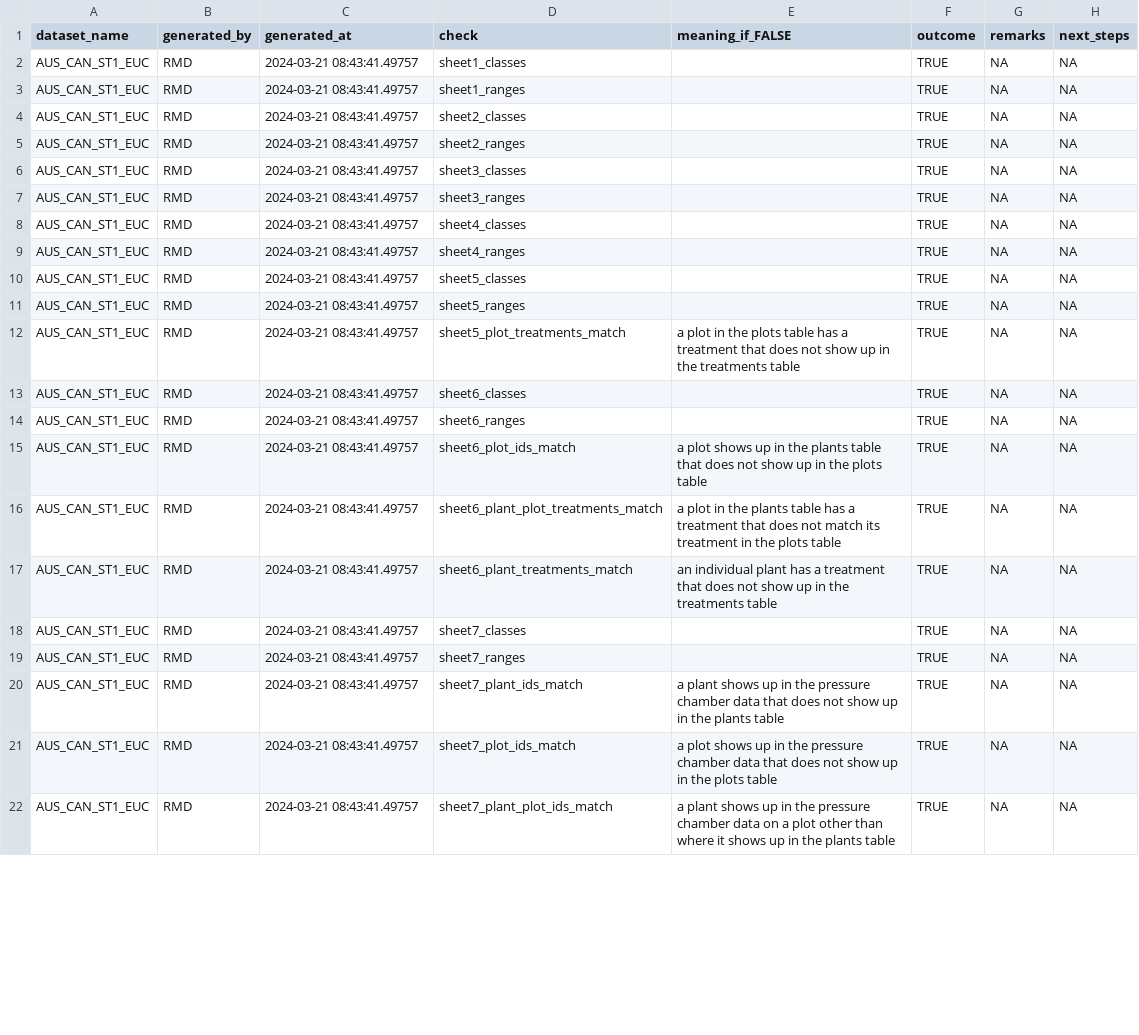
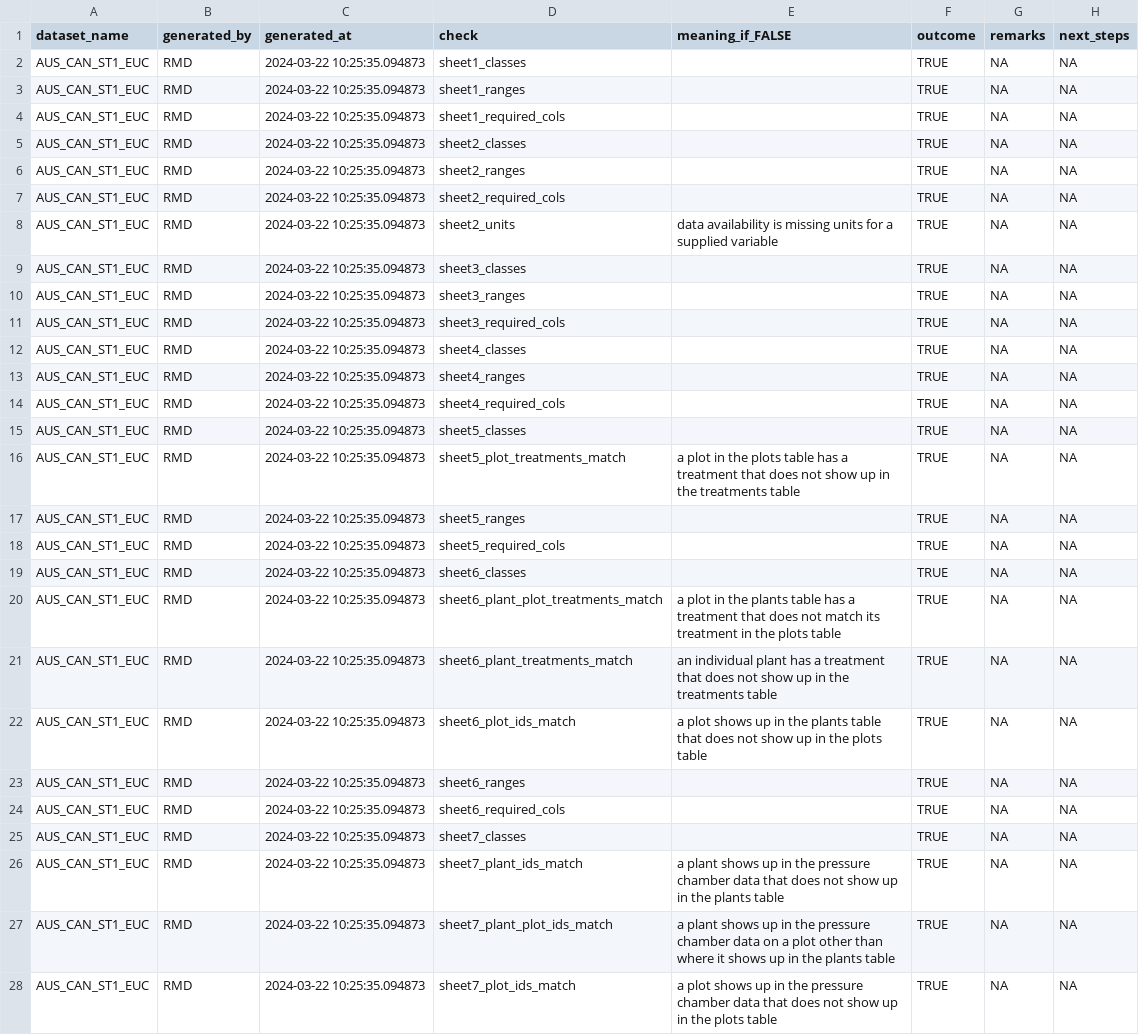
Before and after one commit to PSInetRCN/data-qa, a CSV file: checks/reports/AUS_CAN_ST1_EUC_results.csv, drawn as a sheet; only a part is shown; the diff covers the shown part only.

```diff
--- a/checks/reports/AUS_CAN_ST1_EUC_results.csv
+++ b/checks/reports/AUS_CAN_ST1_EUC_results.csv
@@ -1,22 +1,28 @@
 "dataset_name","generated_by","generated_at","check","meaning_if_FALSE","outcome","remarks","next_steps"
-"AUS_CAN_ST1_EUC","RMD","2024-03-21 08:43:41.49757","sheet1_classes","",TRUE,NA,NA
-"AUS_CAN_ST1_EUC","RMD","2024-03-21 08:43:41.49757","sheet1_ranges","",TRUE,NA,NA
-"AUS_CAN_ST1_EUC","RMD","2024-03-21 08:43:41.49757","sheet2_classes","",TRUE,NA,NA
-"AUS_CAN_ST1_EUC","RMD","2024-03-21 08:43:41.49757","sheet2_ranges","",TRUE,NA,NA
-"AUS_CAN_ST1_EUC","RMD","2024-03-21 08:43:41.49757","sheet3_classes","",TRUE,NA,NA
-"AUS_CAN_ST1_EUC","RMD","2024-03-21 08:43:41.49757","sheet3_ranges","",TRUE,NA,NA
-"AUS_CAN_ST1_EUC","RMD","2024-03-21 08:43:41.49757","sheet4_classes","",TRUE,NA,NA
-"AUS_CAN_ST1_EUC","RMD","2024-03-21 08:43:41.49757","sheet4_ranges","",TRUE,NA,NA
-"AUS_CAN_ST1_EUC","RMD","2024-03-21 08:43:41.49757","sheet5_classes","",TRUE,NA,NA
-"AUS_CAN_ST1_EUC","RMD","2024-03-21 08:43:41.49757","sheet5_ranges","",TRUE,NA,NA
-"AUS_CAN_ST1_EUC","RMD","2024-03-21 08:43:41.49757","sheet5_plot_treatments_match","a plot in the plots table has a treatment that does not show up in the treatments table",TRUE,NA,NA
-"AUS_CAN_ST1_EUC","RMD","2024-03-21 08:43:41.49757","sheet6_classes","",TRUE,NA,NA
-"AUS_CAN_ST1_EUC","RMD","2024-03-21 08:43:41.49757","sheet6_ranges","",TRUE,NA,NA
-"AUS_CAN_ST1_EUC","RMD","2024-03-21 08:43:41.49757","sheet6_plot_ids_match","a plot shows up in the plants table that does not show up in the plots table",TRUE,NA,NA
-"AUS_CAN_ST1_EUC","RMD","2024-03-21 08:43:41.49757","sheet6_plant_plot_treatments_match","a plot in the plants table has a treatment that does not match its treatment in the plots table",TRUE,NA,NA
-"AUS_CAN_ST1_EUC","RMD","2024-03-21 08:43:41.49757","sheet6_plant_treatments_match","an individual plant has a treatment that does not show up in the treatments table",TRUE,NA,NA
-"AUS_CAN_ST1_EUC","RMD","2024-03-21 08:43:41.49757","sheet7_classes","",TRUE,NA,NA
-"AUS_CAN_ST1_EUC","RMD","2024-03-21 08:43:41.49757","sheet7_ranges","",TRUE,NA,NA
-"AUS_CAN_ST1_EUC","RMD","2024-03-21 08:43:41.49757","sheet7_plant_ids_match","a plant shows up in the pressure chamber data that does not show up in the plants table",TRUE,NA,NA
-"AUS_CAN_ST1_EUC","RMD","2024-03-21 08:43:41.49757","sheet7_plot_ids_match","a plot shows up in the pressure chamber data that does not show up in the plots table",TRUE,NA,NA
-"AUS_CAN_ST1_EUC","RMD","2024-03-21 08:43:41.49757","sheet7_plant_plot_ids_match","a plant shows up in the pressure chamber data on a plot other than where it shows up in the plants table",TRUE,NA,NA
+"AUS_CAN_ST1_EUC","RMD","2024-03-22 10:25:35.094873","sheet1_classes","",TRUE,NA,NA
+"AUS_CAN_ST1_EUC","RMD","2024-03-22 10:25:35.094873","sheet1_ranges","",TRUE,NA,NA
+"AUS_CAN_ST1_EUC","RMD","2024-03-22 10:25:35.094873","sheet1_required_cols","",TRUE,NA,NA
+"AUS_CAN_ST1_EUC","RMD","2024-03-22 10:25:35.094873","sheet2_classes","",TRUE,NA,NA
+"AUS_CAN_ST1_EUC","RMD","2024-03-22 10:25:35.094873","sheet2_ranges","",TRUE,NA,NA
+"AUS_CAN_ST1_EUC","RMD","2024-03-22 10:25:35.094873","sheet2_required_cols","",TRUE,NA,NA
+"AUS_CAN_ST1_EUC","RMD","2024-03-22 10:25:35.094873","sheet2_units","data availability is missing units for a supplied variable",TRUE,NA,NA
+"AUS_CAN_ST1_EUC","RMD","2024-03-22 10:25:35.094873","sheet3_classes","",TRUE,NA,NA
+"AUS_CAN_ST1_EUC","RMD","2024-03-22 10:25:35.094873","sheet3_ranges","",TRUE,NA,NA
+"AUS_CAN_ST1_EUC","RMD","2024-03-22 10:25:35.094873","sheet3_required_cols","",TRUE,NA,NA
+"AUS_CAN_ST1_EUC","RMD","2024-03-22 10:25:35.094873","sheet4_classes","",TRUE,NA,NA
+"AUS_CAN_ST1_EUC","RMD","2024-03-22 10:25:35.094873","sheet4_ranges","",TRUE,NA,NA
+"AUS_CAN_ST1_EUC","RMD","2024-03-22 10:25:35.094873","sheet4_required_cols","",TRUE,NA,NA
+"AUS_CAN_ST1_EUC","RMD","2024-03-22 10:25:35.094873","sheet5_classes","",TRUE,NA,NA
+"AUS_CAN_ST1_EUC","RMD","2024-03-22 10:25:35.094873","sheet5_plot_treatments_match","a plot in the plots table has a treatment that does not show up in the treatments table",TRUE,NA,NA
+"AUS_CAN_ST1_EUC","RMD","2024-03-22 10:25:35.094873","sheet5_ranges","",TRUE,NA,NA
+"AUS_CAN_ST1_EUC","RMD","2024-03-22 10:25:35.094873","sheet5_required_cols","",TRUE,NA,NA
+"AUS_CAN_ST1_EUC","RMD","2024-03-22 10:25:35.094873","sheet6_classes","",TRUE,NA,NA
+"AUS_CAN_ST1_EUC","RMD","2024-03-22 10:25:35.094873","sheet6_plant_plot_treatments_match","a plot in the plants table has a treatment that does not match its treatment in the plots table",TRUE,NA,NA
+"AUS_CAN_ST1_EUC","RMD","2024-03-22 10:25:35.094873","sheet6_plant_treatments_match","an individual plant has a treatment that does not show up in the treatments table",TRUE,NA,NA
+"AUS_CAN_ST1_EUC","RMD","2024-03-22 10:25:35.094873","sheet6_plot_ids_match","a plot shows up in the plants table that does not show up in the plots table",TRUE,NA,NA
+"AUS_CAN_ST1_EUC","RMD","2024-03-22 10:25:35.094873","sheet6_ranges","",TRUE,NA,NA
+"AUS_CAN_ST1_EUC","RMD","2024-03-22 10:25:35.094873","sheet6_required_cols","",TRUE,NA,NA
+"AUS_CAN_ST1_EUC","RMD","2024-03-22 10:25:35.094873","sheet7_classes","",TRUE,NA,NA
+"AUS_CAN_ST1_EUC","RMD","2024-03-22 10:25:35.094873","sheet7_plant_ids_match","a plant shows up in the pressure chamber data that does not show up in the plants table",TRUE,NA,NA
+"AUS_CAN_ST1_EUC","RMD","2024-03-22 10:25:35.094873","sheet7_plant_plot_ids_match","a plant shows up in the pressure chamber data on a plot other than where it shows up in the plants table",TRUE,NA,NA
+"AUS_CAN_ST1_EUC","RMD","2024-03-22 10:25:35.094873","sheet7_plot_ids_match","a plot shows up in the pressure chamber data that does not show up in the plots table",TRUE,NA,NA
```
Also changed, not shown: 6 added rows and 27 edited cells elsewhere in this file, checks/reports/ARG_TRE_results.csv, checks/reports/AUS_CAN_ST2_MIX_results.csv, 15 other files.
